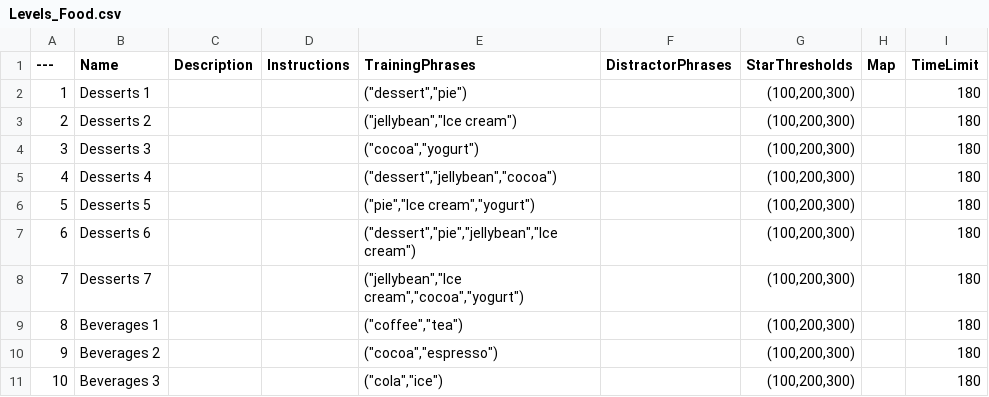
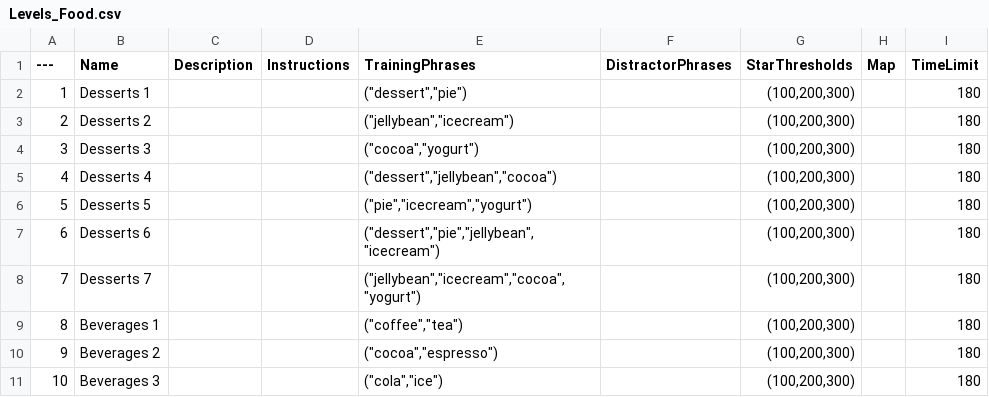
Before and after one commit to domstoppable/VTLearn, a CSV file: Source media/Data/Levels_Food.csv, drawn as a sheet; only a part is shown.

Commit message:
fix level data

```diff
--- a/Source media/Data/Levels_Food.csv
+++ b/Source media/Data/Levels_Food.csv
@@ -2,8 +2,8 @@
 1,Desserts 1,,,"(""dessert"",""pie"")",,"(100,200,300)",,180
-2,Desserts 2,,,"(""jellybean"",""Ice cream"")",,"(100,200,300)",,180
+2,Desserts 2,,,"(""jellybean"",""icecream"")",,"(100,200,300)",,180
 3,Desserts 3,,,"(""cocoa"",""yogurt"")",,"(100,200,300)",,180
 4,Desserts 4,,,"(""dessert"",""jellybean"",""cocoa"")",,"(100,200,300)",,180
-5,Desserts 5,,,"(""pie"",""Ice cream"",""yogurt"")",,"(100,200,300)",,180
-6,Desserts 6,,,"(""dessert"",""pie"",""jellybean"",""Ice cream"")",,"(100,200,300)",,180
-7,Desserts 7,,,"(""jellybean"",""Ice cream"",""cocoa"",""yogurt"")",,"(100,200,300)",,180
+5,Desserts 5,,,"(""pie"",""icecream"",""yogurt"")",,"(100,200,300)",,180
+6,Desserts 6,,,"(""dessert"",""pie"",""jellybean"",""icecream"")",,"(100,200,300)",,180
+7,Desserts 7,,,"(""jellybean"",""icecream"",""cocoa"",""yogurt"")",,"(100,200,300)",,180
 8,Beverages 1,,,"(""coffee"",""tea"")",,"(100,200,300)",,180
```
Also changed, not shown: 6 other files.
